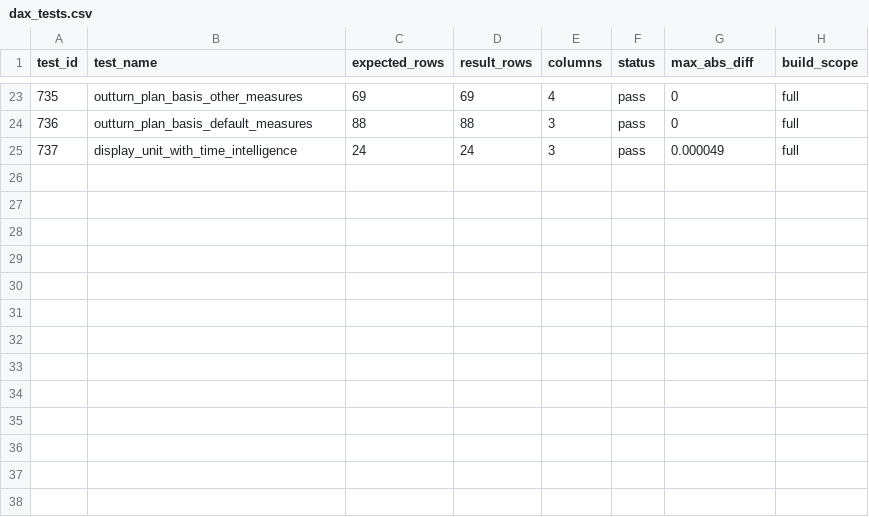
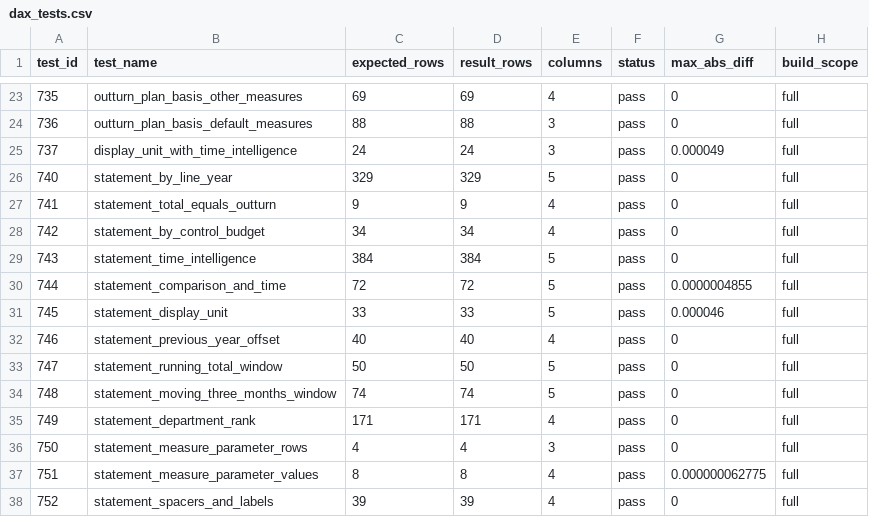
Before and after one commit to Shivansh9307/uk-group-finance-reporting, a CSV file: evidence/model/dax_tests.csv, drawn as a sheet; only a part is shown, gaps mark what is left out; the diff names each change by its address in the sheet, - before the commit and + after, or states it on an @@ line.

Commit message:
Add DAX tests 740 to 752 for the statement, the window measures and the field parameter
Thirteen queries on the model, each compared with the statement in SQL, the fact joined
to the statement tables, or T-SQL window functions. 37 of 37 tests pass.

```diff
--- a/evidence/model/dax_tests.csv
+++ b/evidence/model/dax_tests.csv
+row 26: 740 | statement_by_line_year | 329 | 329 | 5 | pass | 0 | full
+row 27: 741 | statement_total_equals_outturn | 9 | 9 | 4 | pass | 0 | full
+row 28: 742 | statement_by_control_budget | 34 | 34 | 4 | pass | 0 | full
+row 29: 743 | statement_time_intelligence | 384 | 384 | 5 | pass | 0 | full
+row 30: 744 | statement_comparison_and_time | 72 | 72 | 5 | pass | 0.0000004855 | full
+row 31: 745 | statement_display_unit | 33 | 33 | 5 | pass | 0.000046 | full
+row 32: 746 | statement_previous_year_offset | 40 | 40 | 4 | pass | 0 | full
+row 33: 747 | statement_running_total_window | 50 | 50 | 5 | pass | 0 | full
+row 34: 748 | statement_moving_three_months_window | 74 | 74 | 5 | pass | 0 | full
+row 35: 749 | statement_department_rank | 171 | 171 | 4 | pass | 0 | full
+row 36: 750 | statement_measure_parameter_rows | 4 | 4 | 3 | pass | 0 | full
+row 37: 751 | statement_measure_parameter_values | 8 | 8 | 4 | pass | 0.000000062775 | full
+row 38: 752 | statement_spacers_and_labels | 39 | 39 | 4 | pass | 0 | full
```
Also changed, not shown: 52 other files.
